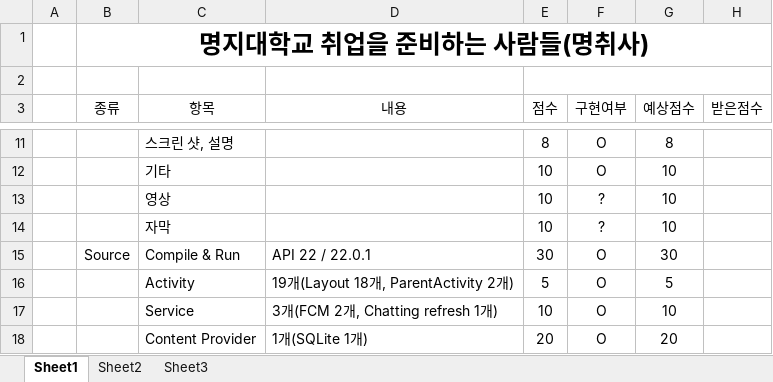
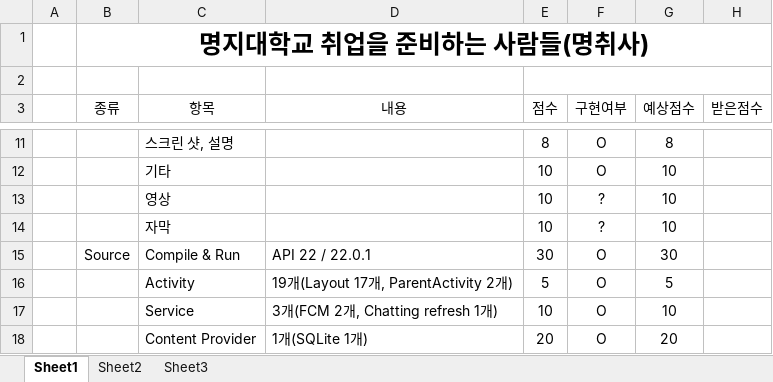
Before and after one commit to seunggabi/MJU-Success-Network, an Excel workbook: 문서/Preview.xlsx, sheet Sheet1, drawn as a sheet; only a part is shown, gaps mark what is left out; values as stored, in another font and other column widths than the file's, no borders; the diff names each change by its address in the sheet, - before the commit and + after, or states it on an @@ line.

```diff
--- a/문서/Preview.xlsx (sheet Sheet1)
+++ b/문서/Preview.xlsx (sheet Sheet1)
-D16 (내용): 19개(Layout 18개, ParentActivity 2개)
+D16 (내용): 19개(Layout 17개, ParentActivity 2개)
```
Also changed, not shown: 10 other files.
